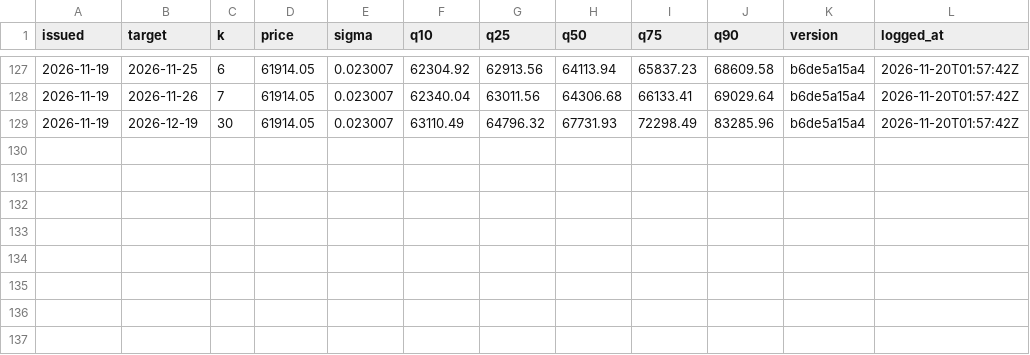
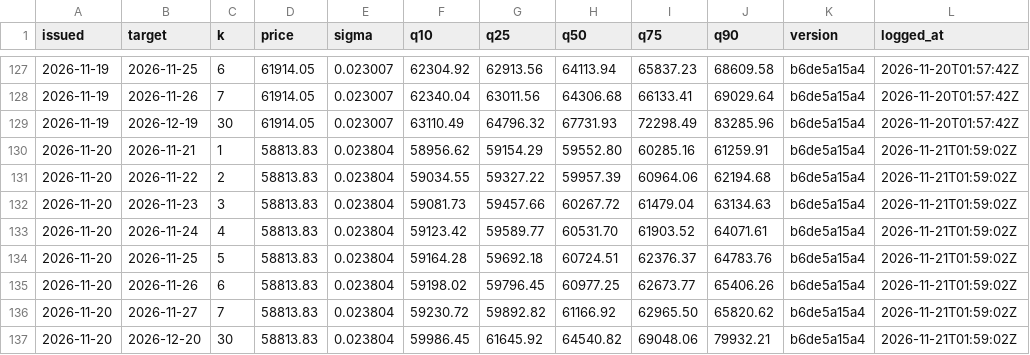
Before and after one commit to hcvt8683-netizen/bot-btc, a CSV file: data/exit/exit_log.csv, drawn as a sheet; only a part is shown, gaps mark what is left out.

```diff
--- a/data/exit/exit_log.csv
+++ b/data/exit/exit_log.csv
@@ -129 +129,9 @@
 2026-11-19,2026-12-19,30,61914.05,0.023007,63110.49,64796.32,67731.93,72298.49,83285.96,b6de5a15a4,2026-11-20T01:57:42Z
+2026-11-20,2026-11-21,1,58813.83,0.023804,58956.62,59154.29,59552.80,60285.16,61259.91,b6de5a15a4,2026-11-21T01:59:02Z
+2026-11-20,2026-11-22,2,58813.83,0.023804,59034.55,59327.22,59957.39,60964.06,62194.68,b6de5a15a4,2026-11-21T01:59:02Z
+2026-11-20,2026-11-23,3,58813.83,0.023804,59081.73,59457.66,60267.72,61479.04,63134.63,b6de5a15a4,2026-11-21T01:59:02Z
+2026-11-20,2026-11-24,4,58813.83,0.023804,59123.42,59589.77,60531.70,61903.52,64071.61,b6de5a15a4,2026-11-21T01:59:02Z
+2026-11-20,2026-11-25,5,58813.83,0.023804,59164.28,59692.18,60724.51,62376.37,64783.76,b6de5a15a4,2026-11-21T01:59:02Z
+2026-11-20,2026-11-26,6,58813.83,0.023804,59198.02,59796.45,60977.25,62673.77,65406.26,b6de5a15a4,2026-11-21T01:59:02Z
+2026-11-20,2026-11-27,7,58813.83,0.023804,59230.72,59892.82,61166.92,62965.50,65820.62,b6de5a15a4,2026-11-21T01:59:02Z
+2026-11-20,2026-12-20,30,58813.83,0.023804,59986.45,61645.92,64540.82,69048.06,79932.21,b6de5a15a4,2026-11-21T01:59:02Z
```
Also changed, not shown: data/entry/entry_log.csv, data/forecast/forecast_log.csv, 30 other files.
